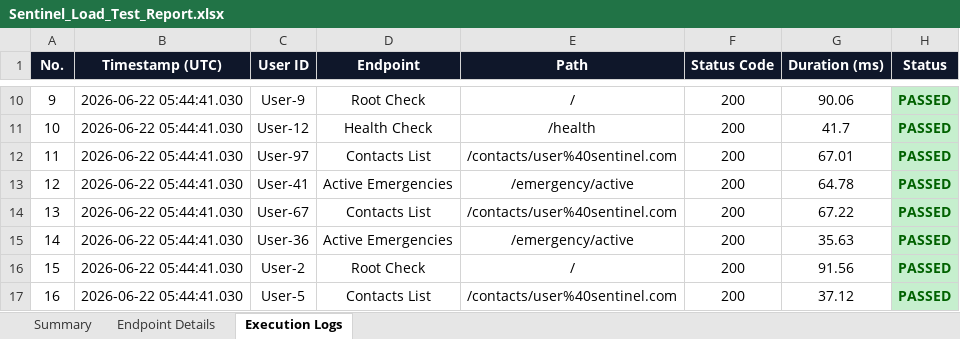
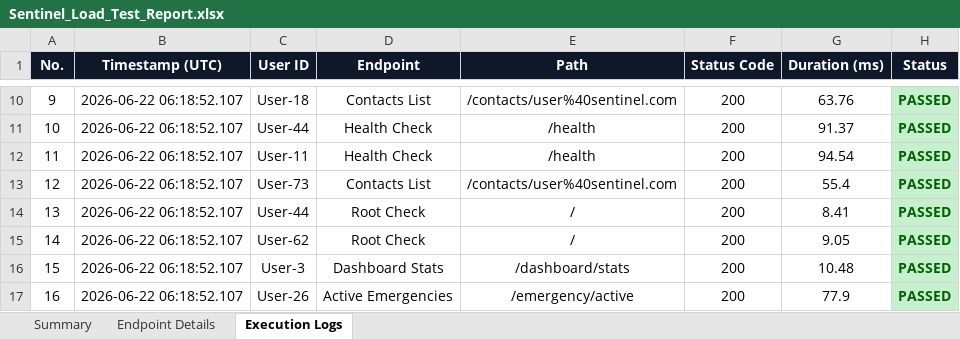
Before and after one commit to rishwanthkc/SENTINEL, an Excel workbook: security-testing/scripts/Sentinel_Load_Test_Report.xlsx, sheet Execution Logs, drawn as a sheet; only a part is shown, gaps mark what is left out; values as stored, in another font and other column widths than the file's, no borders; the diff covers the shown part only; the diff names each change by its address in the sheet, - before the commit and + after, or states it on an @@ line.

```diff
--- a/security-testing/scripts/Sentinel_Load_Test_Report.xlsx (sheet Execution Logs)
+++ b/security-testing/scripts/Sentinel_Load_Test_Report.xlsx (sheet Execution Logs)
-B10:B17 (Timestamp (UTC)): 2026-06-22 05:44:41.030
+B10:B17 (Timestamp (UTC)): 2026-06-22 06:18:52.107
-C10 (User ID): User-9
+C10 (User ID): User-18
-D10 (Endpoint): Root Check
+D10 (Endpoint): Contacts List
-E10 (Path): /
+E10 (Path): /contacts/user%40sentinel.com
-G10 (Duration (ms)): 90.06
+G10 (Duration (ms)): 63.76
-C11 (User ID): User-12
+C11 (User ID): User-44
-G11 (Duration (ms)): 41.7
+G11 (Duration (ms)): 91.37
-C12 (User ID): User-97
+C12 (User ID): User-11
-D12 (Endpoint): Contacts List
+D12 (Endpoint): Health Check
-E12 (Path): /contacts/user%40sentinel.com
+E12 (Path): /health
-G12 (Duration (ms)): 67.01
+G12 (Duration (ms)): 94.54
-C13 (User ID): User-41
+C13 (User ID): User-73
-D13 (Endpoint): Active Emergencies
+D13 (Endpoint): Contacts List
-E13 (Path): /emergency/active
+E13 (Path): /contacts/user%40sentinel.com
-G13 (Duration (ms)): 64.78
+G13 (Duration (ms)): 55.4
-C14 (User ID): User-67
+C14 (User ID): User-44
-D14 (Endpoint): Contacts List
+D14 (Endpoint): Root Check
-E14 (Path): /contacts/user%40sentinel.com
+E14 (Path): /
-G14 (Duration (ms)): 67.22
+G14 (Duration (ms)): 8.41
-C15 (User ID): User-36
+C15 (User ID): User-62
-D15 (Endpoint): Active Emergencies
+D15 (Endpoint): Root Check
-E15 (Path): /emergency/active
+E15 (Path): /
-G15 (Duration (ms)): 35.63
+G15 (Duration (ms)): 9.05
-C16 (User ID): User-2
+C16 (User ID): User-3
-D16 (Endpoint): Root Check
+D16 (Endpoint): Dashboard Stats
-E16 (Path): /
+E16 (Path): /dashboard/stats
-G16 (Duration (ms)): 91.56
+G16 (Duration (ms)): 10.48
-C17 (User ID): User-5
+C17 (User ID): User-26
-D17 (Endpoint): Contacts List
+D17 (Endpoint): Active Emergencies
-E17 (Path): /contacts/user%40sentinel.com
+E17 (Path): /emergency/active
-G17 (Duration (ms)): 37.12
+G17 (Duration (ms)): 77.9
```
Also changed, not shown: 1323 edited cells elsewhere in this sheet, sheet Endpoint Details, sheet Summary.
